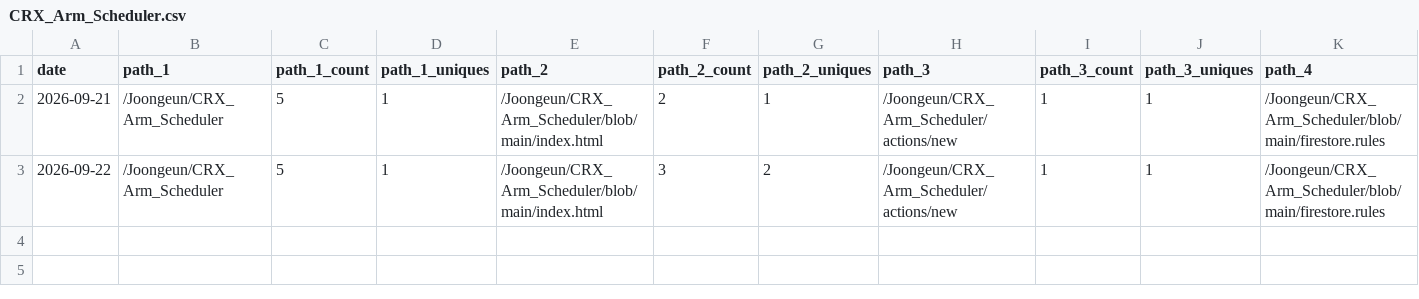
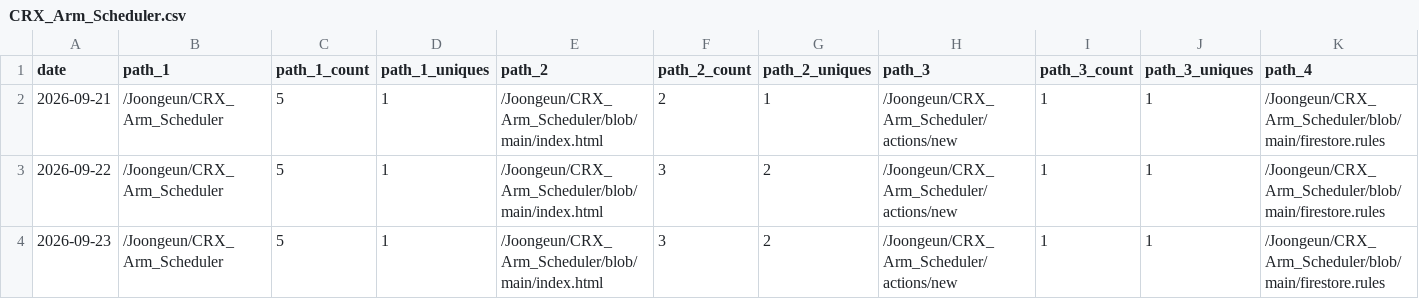
Before and after one commit to Joongeun/Joon_Project_Stats, a CSV file: data/github_paths/CRX_Arm_Scheduler.csv, drawn as a sheet; only a part is shown; rows hold the shown columns only; the diff names each change by its address in the sheet, - before the commit and + after, or states it on an @@ line.

Commit message:
data update

```diff
--- a/data/github_paths/CRX_Arm_Scheduler.csv
+++ b/data/github_paths/CRX_Arm_Scheduler.csv
+row 4: 2026-09-23 | /Joongeun/CRX_Arm_Scheduler | 5 | 1 | /Joongeun/CRX_Arm_Scheduler/blob/main/index.html | 3 | 2 | /Joongeun/CRX_Arm_Scheduler/actions/new | 1 | 1 | /Joongeun/CRX_Arm_Scheduler/blob/main/firestore.rules
```
Also changed, not shown: data/github_paths/2024-MIT-Blueprint-Hackathon-Web-Development.csv, data/github_paths/MIT-Internship-2024.csv, 17 other files.
